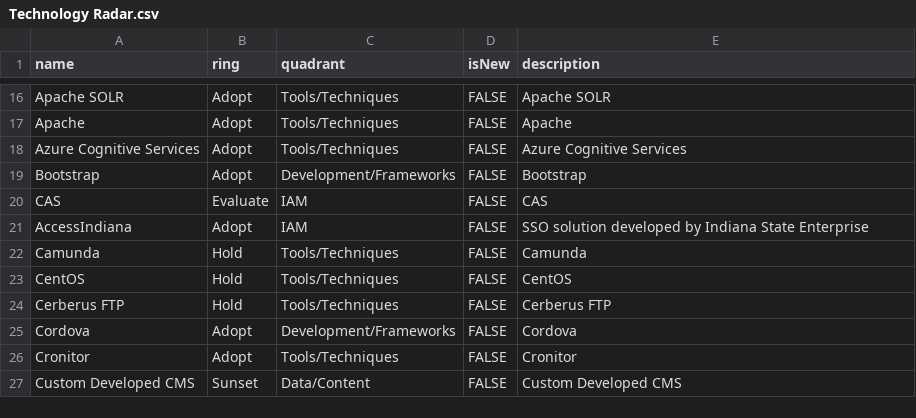
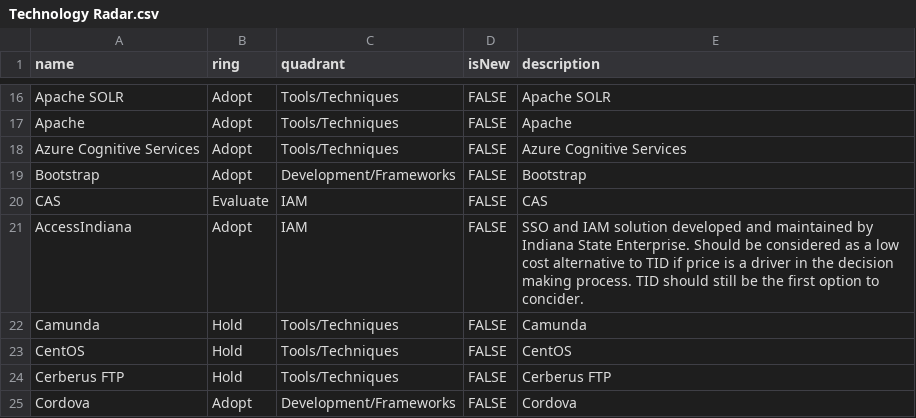
Before and after one commit to jvanderwalt/TechRadar, a CSV file: Technology Radar.csv, drawn as a sheet; only a part is shown, gaps mark what is left out; the shorter side is filled out with more unchanged rows.

Commit message:
Update Technology Radar.csv

```diff
--- a/Technology Radar.csv
+++ b/Technology Radar.csv
@@ -20,3 +20,3 @@ Bootstrap,Adopt,Development/Frameworks,FALSE,"Bootstrap"
 CAS,Evaluate,IAM,FALSE,"CAS"
-AccessIndiana,Adopt,IAM,FALSE,SSO solution developed by Indiana State Enterprise
+AccessIndiana,Adopt,IAM,FALSE,SSO and IAM solution developed and maintained by Indiana State Enterprise. Should be considered as a low cost alternative to TID if price is a driver in the decision making process. TID should still be the first option to concider.
 Camunda,Hold,Tools/Techniques,FALSE,"Camunda"
```
